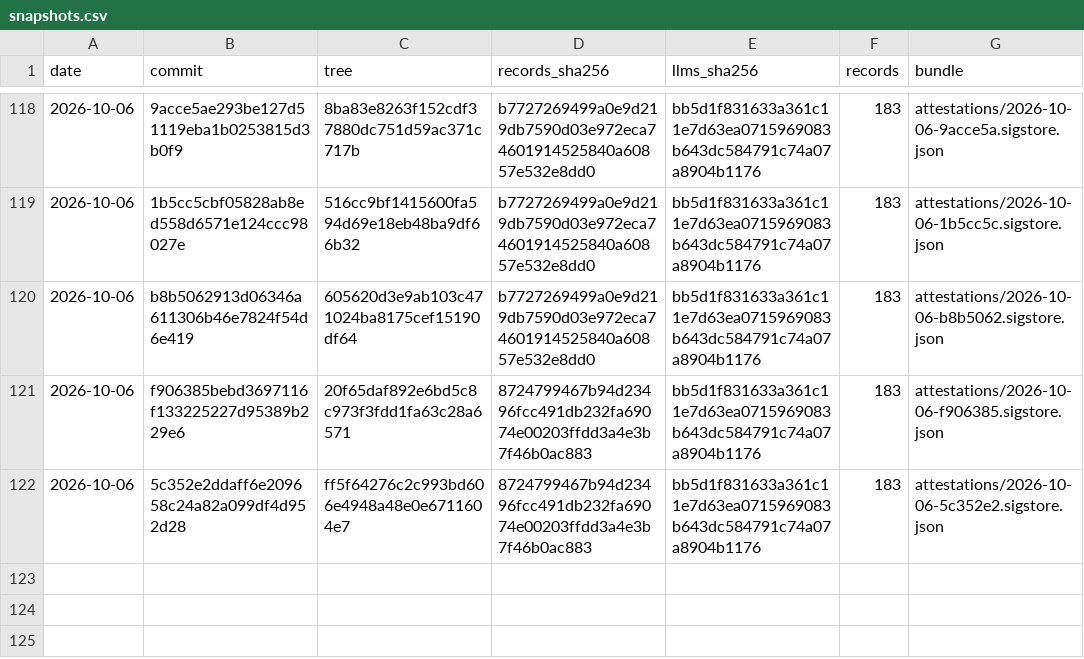
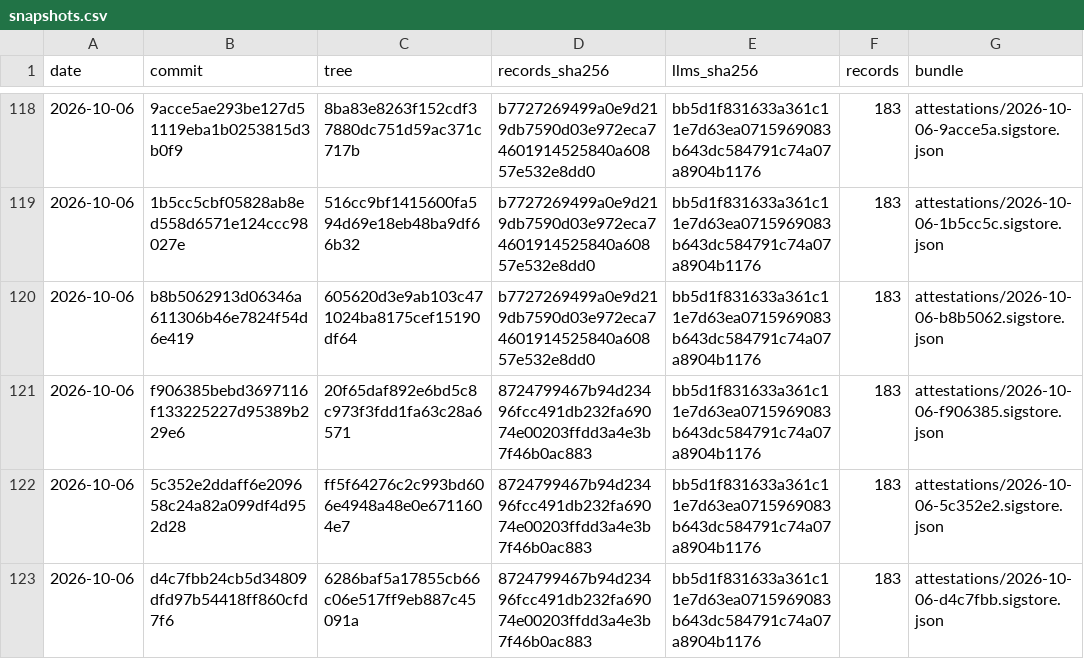
Before and after one commit to pierandpoint/record, a CSV file: snapshots.csv, drawn as a sheet; only a part is shown, gaps mark what is left out.

```diff
--- a/snapshots.csv
+++ b/snapshots.csv
@@ -122 +122,2 @@ date,commit,tree,records_sha256,llms_sha256,records,bundle
 2026-10-06,5c352e2ddaff6e209658c24a82a099df4d952d28,ff5f64276c2c993bd606e4948a48e0e6711604e7,8724799467b94d23496fcc491db232fa69074e00203ffdd3a4e3b7f46b0ac883,bb5d1f831633a361c11e7d63ea0715969083b643dc584791c74a07a8904b1176,183,attestations/2026-10-06-5c352e2.sigstore.json
+2026-10-06,d4c7fbb24cb5d34809dfd97b54418ff860cfd7f6,6286baf5a17855cb66c06e517ff9eb887c45091a,8724799467b94d23496fcc491db232fa69074e00203ffdd3a4e3b7f46b0ac883,bb5d1f831633a361c11e7d63ea0715969083b643dc584791c74a07a8904b1176,183,attestations/2026-10-06-d4c7fbb.sigstore.json
```
Also changed, not shown: 2 other files.
